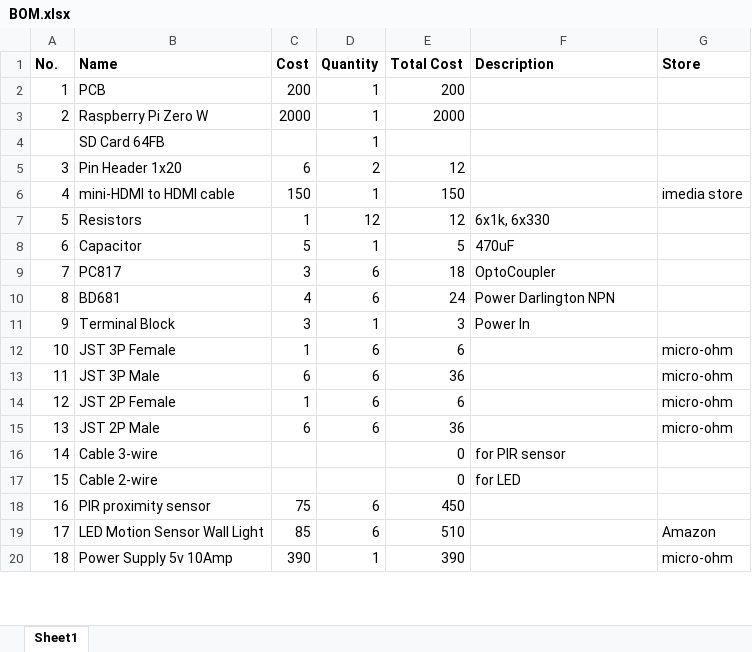
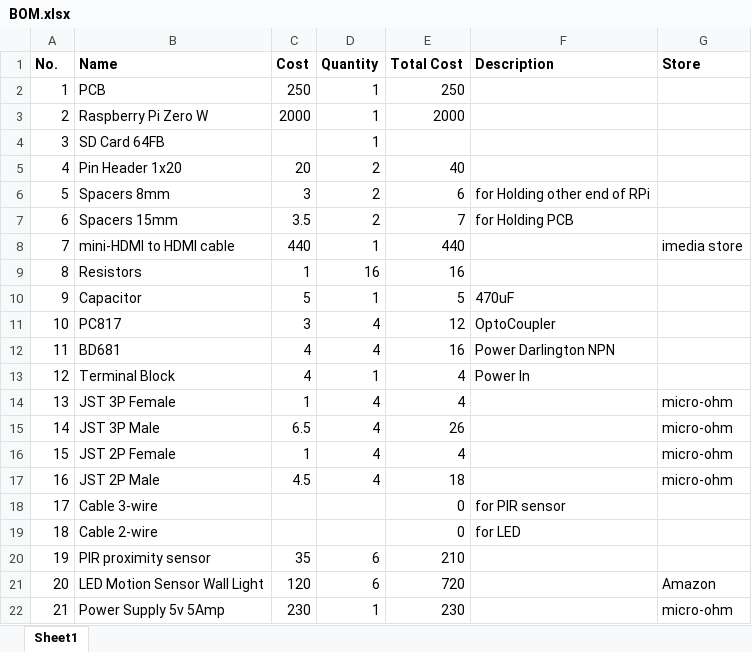
Before and after one commit to ambadran/Free-Lance-Projects, an Excel workbook: smart_product_display_base/Docs/BOM.xlsx, sheet Sheet1, drawn as a sheet; only a part is shown; values as stored, in another font and other column widths than the file's, no borders; addresses are those after the commit; the diff covers the shown part only; the diff names each change by its address in the sheet, - before the commit and + after, or states it on an @@ line.

```diff
--- a/smart_product_display_base/Docs/BOM.xlsx (sheet Sheet1)
+++ b/smart_product_display_base/Docs/BOM.xlsx (sheet Sheet1)
-C2 (Cost): 200
+C2 (Cost): 250
-E2 (Total Cost): 200
+E2 (Total Cost): 250
@@ column A (No.) renumbered between rows 4 and 24 @@
-C5 (Cost): 6
+C5 (Cost): 20
-E5 (Total Cost): 12
+E5 (Total Cost): 40
+row 6: 5 | Spacers 8mm | 3 | 2 | 6 | for Holding other end of RPi
+row 7: 6 | Spacers 15mm | 3.5 | 2 | 7 | for Holding PCB
-C8 (Cost): 150
+C8 (Cost): 440
-E8 (Total Cost): 150
+E8 (Total Cost): 440
-D9 (Quantity): 12
+D9 (Quantity): 16
-E9 (Total Cost): 12
+E9 (Total Cost): 16
-F9 (Description): 6x1k, 6x330
+F9 (Description): (empty)
-D11:D12 (Quantity): 6
+D11:D12 (Quantity): 4
-E11 (Total Cost): 18
+E11 (Total Cost): 12
-E12 (Total Cost): 24
+E12 (Total Cost): 16
-C13 (Cost): 3
+C13 (Cost): 4
-E13 (Total Cost): 3
+E13 (Total Cost): 4
-D14:D17 (Quantity): 6
+D14:D17 (Quantity): 4
-E14 (Total Cost): 6
+E14 (Total Cost): 4
-C15 (Cost): 6
+C15 (Cost): 6.5
-E15 (Total Cost): 36
+E15 (Total Cost): 26
-E16 (Total Cost): 6
+E16 (Total Cost): 4
-C17 (Cost): 6
+C17 (Cost): 4.5
-E17 (Total Cost): 36
+E17 (Total Cost): 18
-C20 (Cost): 75
+C20 (Cost): 35
-E20 (Total Cost): 450
+E20 (Total Cost): 210
-C21 (Cost): 85
+C21 (Cost): 120
-E21 (Total Cost): 510
+E21 (Total Cost): 720
-B22 (Name): Power Supply 5v 10Amp
+B22 (Name): Power Supply 5v 5Amp
-C22 (Cost): 390
+C22 (Cost): 230
-E22 (Total Cost): 390
+E22 (Total Cost): 230
```
Also changed, not shown: 3 edited cells elsewhere in this sheet, formulas that keep their value, 3 other files.
